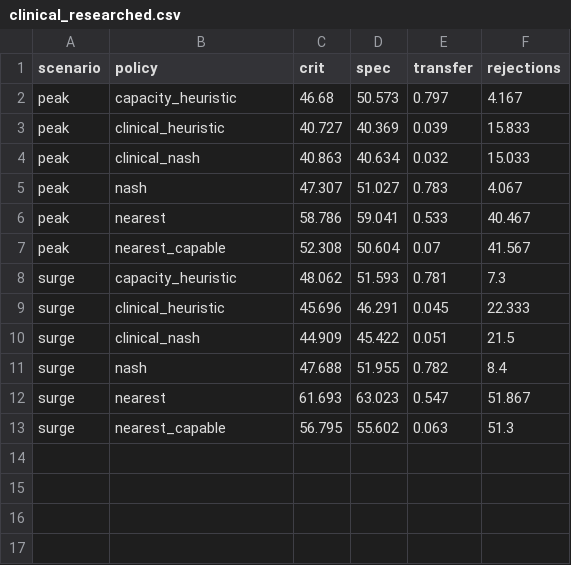
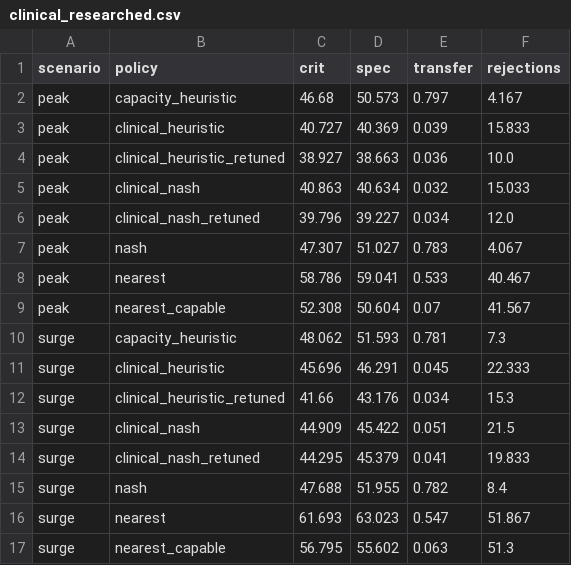
Before and after one commit to Kushal-Raj-G-S/AMBUROUTE, a CSV file: results/clinical_researched.csv, drawn as a sheet.

```diff
--- a/results/clinical_researched.csv
+++ b/results/clinical_researched.csv
@@ -3,3 +3,5 @@ peak,capacity_heuristic,46.68,50.573,0.797,4.167
 peak,clinical_heuristic,40.727,40.369,0.039,15.833
+peak,clinical_heuristic_retuned,38.927,38.663,0.036,10.0
 peak,clinical_nash,40.863,40.634,0.032,15.033
+peak,clinical_nash_retuned,39.796,39.227,0.034,12.0
 peak,nash,47.307,51.027,0.783,4.067
@@ -9,3 +11,5 @@ surge,capacity_heuristic,48.062,51.593,0.781,7.3
 surge,clinical_heuristic,45.696,46.291,0.045,22.333
+surge,clinical_heuristic_retuned,41.66,43.176,0.034,15.3
 surge,clinical_nash,44.909,45.422,0.051,21.5
+surge,clinical_nash_retuned,44.295,45.379,0.041,19.833
 surge,nash,47.688,51.955,0.782,8.4
```
Also changed, not shown: results/clinical_researched_tests.csv, 8 other files.
